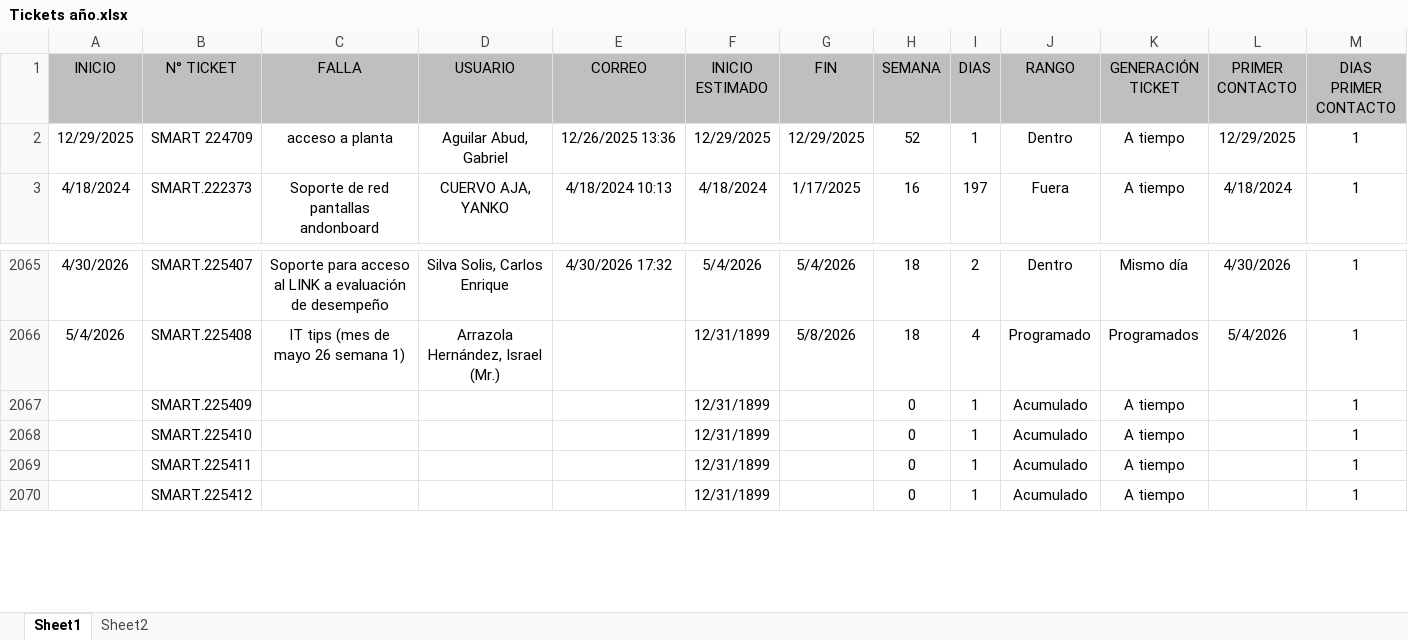
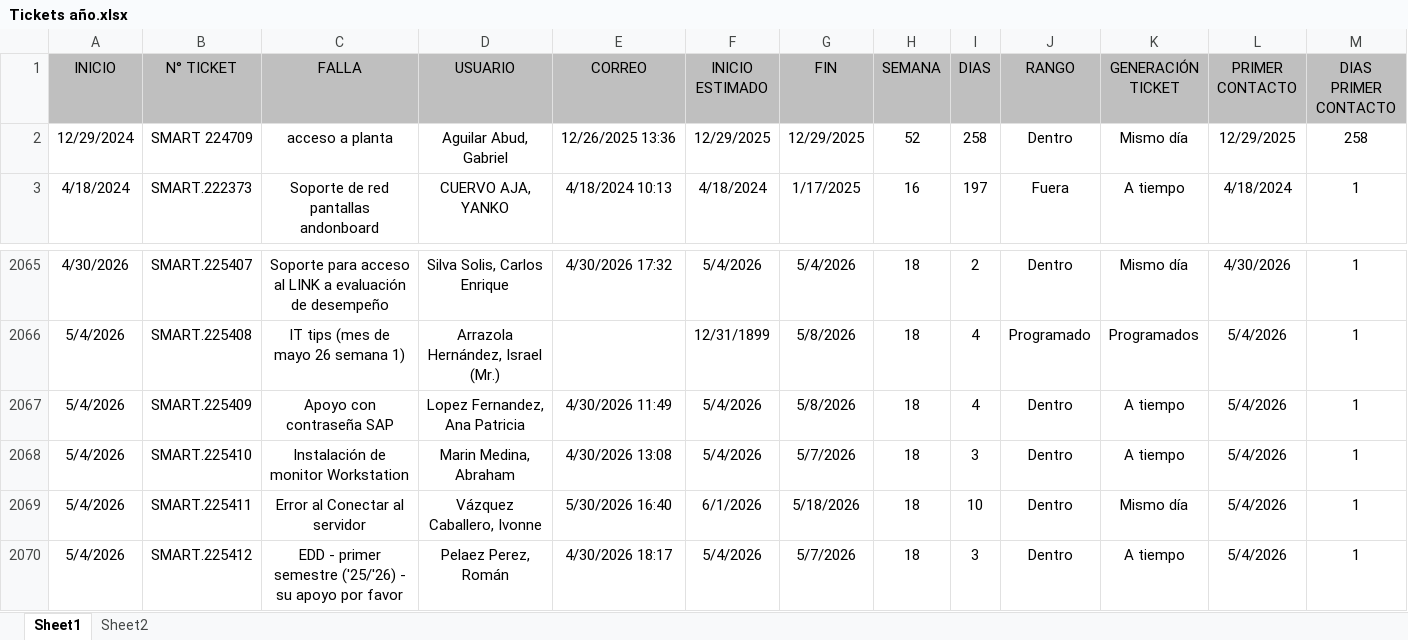
Before and after one commit to Dannap7337/Reporte-mensual, an Excel workbook: Tickets año.xlsx, sheet Sheet1, drawn as a sheet; only a part is shown, gaps mark what is left out; values as stored, in another font and other column widths than the file's, no borders; conditional formats and table styles not drawn; the diff covers the shown part only; the diff names each change by its address in the sheet, - before the commit and + after, or states it on an @@ line.

Commit message:
Add files via upload

```diff
--- a/Tickets año.xlsx (sheet Sheet1)
+++ b/Tickets año.xlsx (sheet Sheet1)
-A2 (INICIO): 12/29/2025
+A2 (INICIO): 12/29/2024
-I2 (DIAS): 1
+I2 (DIAS): 258
-K2 (GENERACIÓN TICKET): A tiempo
+K2 (GENERACIÓN TICKET): Mismo día
-M2 (DIAS PRIMER CONTACTO): 1
+M2 (DIAS PRIMER CONTACTO): 258
-A2067:A2070 (INICIO): (empty)
+A2067:A2070 (INICIO): 5/4/2026
-C2067 (FALLA): (empty)
+C2067 (FALLA): Apoyo con contraseña SAP
-D2067 (USUARIO): (empty)
+D2067 (USUARIO): Lopez Fernandez, Ana Patricia
-E2067 (CORREO): (empty)
+E2067 (CORREO): 4/30/2026 11:49
-F2067:F2068 (INICIO ESTIMADO): 12/31/1899
+F2067:F2068 (INICIO ESTIMADO): 5/4/2026
-G2067 (FIN): (empty)
+G2067 (FIN): 5/8/2026
-H2067:H2070 (SEMANA): 0
+H2067:H2070 (SEMANA): 18
-I2067 (DIAS): 1
+I2067 (DIAS): 4
-J2067:J2070 (RANGO): Acumulado
+J2067:J2070 (RANGO): Dentro
-L2067:L2070 (PRIMER CONTACTO): (empty)
+L2067:L2070 (PRIMER CONTACTO): 5/4/2026
-C2068 (FALLA): (empty)
+C2068 (FALLA): Instalación de monitor Workstation
-D2068 (USUARIO): (empty)
+D2068 (USUARIO): Marin Medina, Abraham
-E2068 (CORREO): (empty)
+E2068 (CORREO): 4/30/2026 13:08
-G2068 (FIN): (empty)
+G2068 (FIN): 5/7/2026
-I2068 (DIAS): 1
+I2068 (DIAS): 3
-C2069 (FALLA): (empty)
+C2069 (FALLA): Error al Conectar al servidor
-D2069 (USUARIO): (empty)
+D2069 (USUARIO): Vázquez Caballero, Ivonne
-E2069 (CORREO): (empty)
+E2069 (CORREO): 5/30/2026 16:40
-F2069 (INICIO ESTIMADO): 12/31/1899
+F2069 (INICIO ESTIMADO): 6/1/2026
-G2069 (FIN): (empty)
+G2069 (FIN): 5/18/2026
-I2069 (DIAS): 1
+I2069 (DIAS): 10
-K2069 (GENERACIÓN TICKET): A tiempo
+K2069 (GENERACIÓN TICKET): Mismo día
-C2070 (FALLA): (empty)
+C2070 (FALLA): EDD - primer semestre ('25/'26) - su apoyo por favor
-D2070 (USUARIO): (empty)
+D2070 (USUARIO): Pelaez Perez, Román
-E2070 (CORREO): (empty)
+E2070 (CORREO): 4/30/2026 18:17
-F2070 (INICIO ESTIMADO): 12/31/1899
+F2070 (INICIO ESTIMADO): 5/4/2026
-G2070 (FIN): (empty)
+G2070 (FIN): 5/7/2026
-I2070 (DIAS): 1
+I2070 (DIAS): 3
```
Also changed, not shown: 41 added rows, 3 removed rows and 835 edited cells elsewhere in this sheet, formulas that keep their value.
